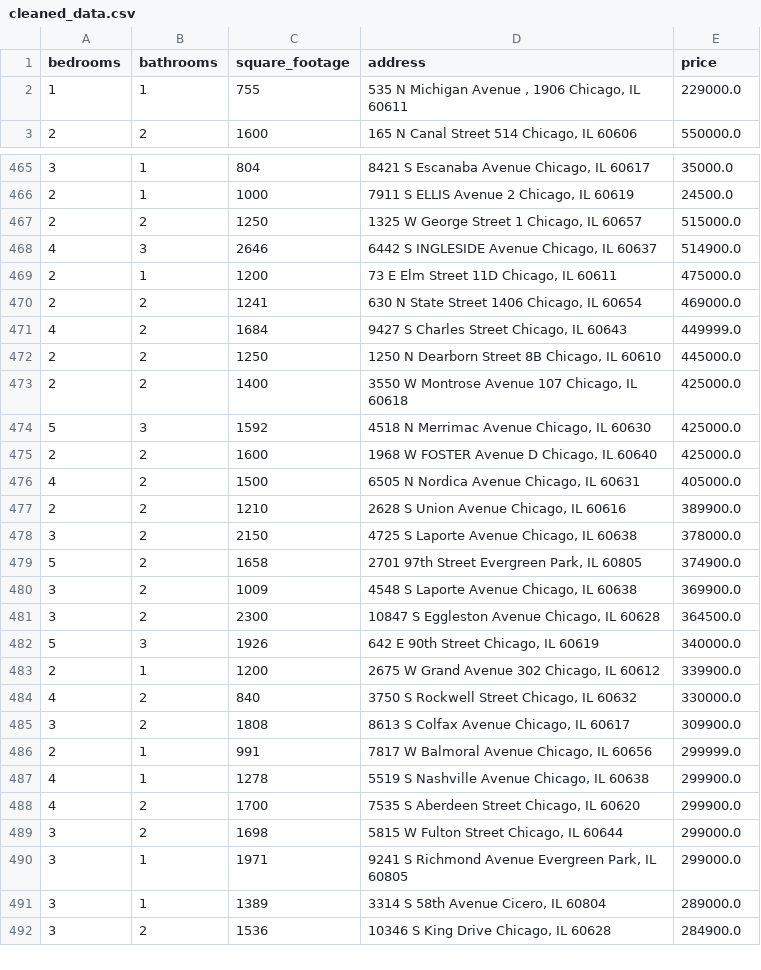
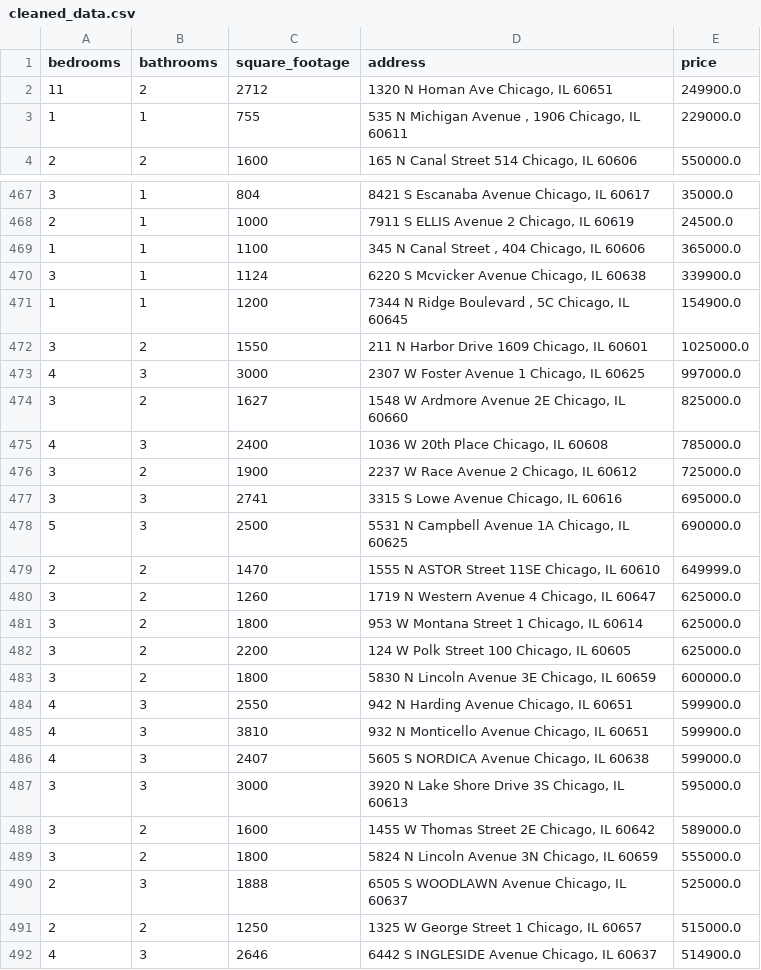
Before and after one commit to bilooo-web/webscraping_project_real_estate, a CSV file: cleaned_data.csv, drawn as a sheet; only a part is shown, gaps mark what is left out; the shorter side is filled out with more unchanged rows; the diff covers the shown part only; the diff names each change by its address in the sheet, - before the commit and + after, or states it on an @@ line.

```diff
--- a/cleaned_data.csv
+++ b/cleaned_data.csv
+row 2: 11 | 2 | 2712 | 1320 N Homan Ave Chicago, IL 60651 | 249900.0
+row 469: 1 | 1 | 1100 | 345 N Canal Street , 404 Chicago, IL 60606 | 365000.0
+row 470: 3 | 1 | 1124 | 6220 S Mcvicker Avenue Chicago, IL 60638 | 339900.0
+row 471: 1 | 1 | 1200 | 7344 N Ridge Boulevard , 5C Chicago, IL 60645 | 154900.0
+row 472: 3 | 2 | 1550 | 211 N Harbor Drive 1609 Chicago, IL 60601 | 1025000.0
+row 473: 4 | 3 | 3000 | 2307 W Foster Avenue 1 Chicago, IL 60625 | 997000.0
+row 474: 3 | 2 | 1627 | 1548 W Ardmore Avenue 2E Chicago, IL 60660 | 825000.0
+row 475: 4 | 3 | 2400 | 1036 W 20th Place Chicago, IL 60608 | 785000.0
+row 476: 3 | 2 | 1900 | 2237 W Race Avenue 2 Chicago, IL 60612 | 725000.0
+row 477: 3 | 3 | 2741 | 3315 S Lowe Avenue Chicago, IL 60616 | 695000.0
+row 478: 5 | 3 | 2500 | 5531 N Campbell Avenue 1A Chicago, IL 60625 | 690000.0
+row 479: 2 | 2 | 1470 | 1555 N ASTOR Street 11SE Chicago, IL 60610 | 649999.0
+row 480: 3 | 2 | 1260 | 1719 N Western Avenue 4 Chicago, IL 60647 | 625000.0
+row 481: 3 | 2 | 1800 | 953 W Montana Street 1 Chicago, IL 60614 | 625000.0
+row 482: 3 | 2 | 2200 | 124 W Polk Street 100 Chicago, IL 60605 | 625000.0
+row 483: 3 | 2 | 1800 | 5830 N Lincoln Avenue 3E Chicago, IL 60659 | 600000.0
+row 484: 4 | 3 | 2550 | 942 N Harding Avenue Chicago, IL 60651 | 599900.0
+row 485: 4 | 3 | 3810 | 932 N Monticello Avenue Chicago, IL 60651 | 599900.0
+row 486: 4 | 3 | 2407 | 5605 S NORDICA Avenue Chicago, IL 60638 | 599000.0
+row 487: 3 | 3 | 3000 | 3920 N Lake Shore Drive 3S Chicago, IL 60613 | 595000.0
+row 488: 3 | 2 | 1600 | 1455 W Thomas Street 2E Chicago, IL 60642 | 589000.0
+row 489: 3 | 2 | 1800 | 5824 N Lincoln Avenue 3N Chicago, IL 60659 | 555000.0
+row 490: 2 | 3 | 1888 | 6505 S WOODLAWN Avenue Chicago, IL 60637 | 525000.0
```
Also changed, not shown: 5 added rows and 1 removed row elsewhere in this file, raw_data.csv.
